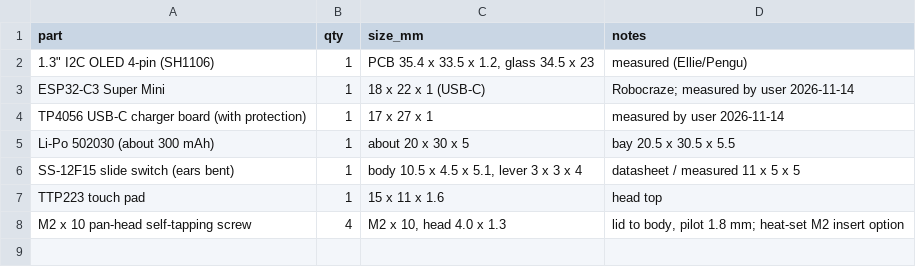
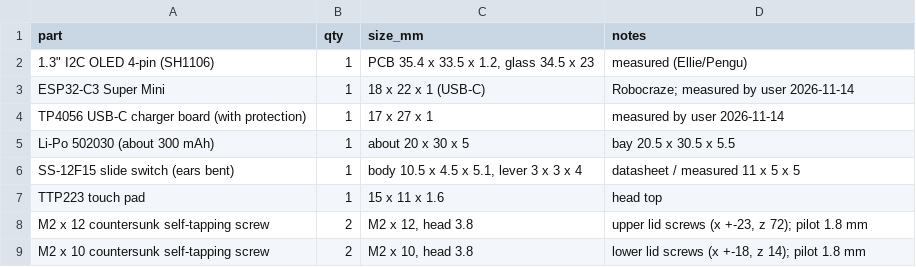
Before and after one commit to sudarsan-22/lilmate.in, a CSV file: elephant/hardware/bom.csv, drawn as a sheet.

```diff
--- a/elephant/hardware/bom.csv
+++ b/elephant/hardware/bom.csv
@@ -7,2 +7,3 @@ SS-12F15 slide switch (ears bent),1,"body 10.5 x 4.5 x 5.1, lever 3 x 3 x 4",dat
 TTP223 touch pad,1,15 x 11 x 1.6,head top
-M2 x 10 pan-head self-tapping screw,4,"M2 x 10, head 4.0 x 1.3","lid to body, pilot 1.8 mm; heat-set M2 insert option"
+M2 x 12 countersunk self-tapping screw,2,"M2 x 12, head 3.8","upper lid screws (x +-23, z 72); pilot 1.8 mm"
+M2 x 10 countersunk self-tapping screw,2,"M2 x 10, head 3.8","lower lid screws (x +-18, z 14); pilot 1.8 mm"
```
Also changed, not shown: 5 other files.
